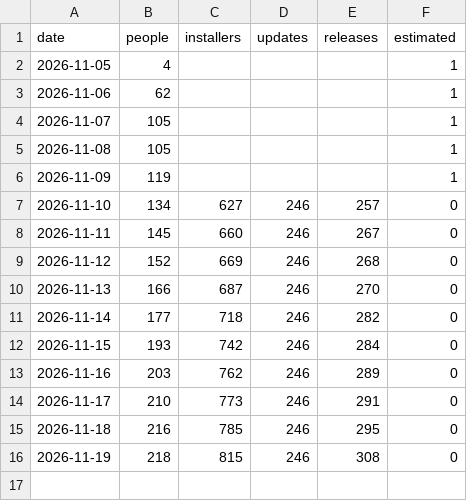
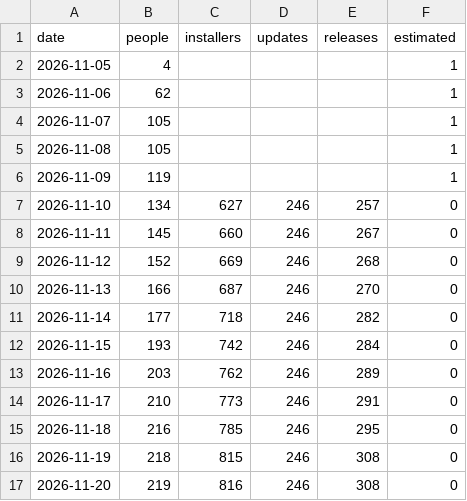
Before and after one commit to hazymat/winsqueeze, a CSV file: downloads.csv, drawn as a sheet; the diff names each change by its address in the sheet, - before the commit and + after, or states it on an @@ line.

Commit message:
Download counts 2026-11-20 03:19

```diff
--- a/downloads.csv
+++ b/downloads.csv
+row 17: 2026-11-20 | 219 | 816 | 246 | 308 | 0
```
Also changed, not shown: 1 other file.
